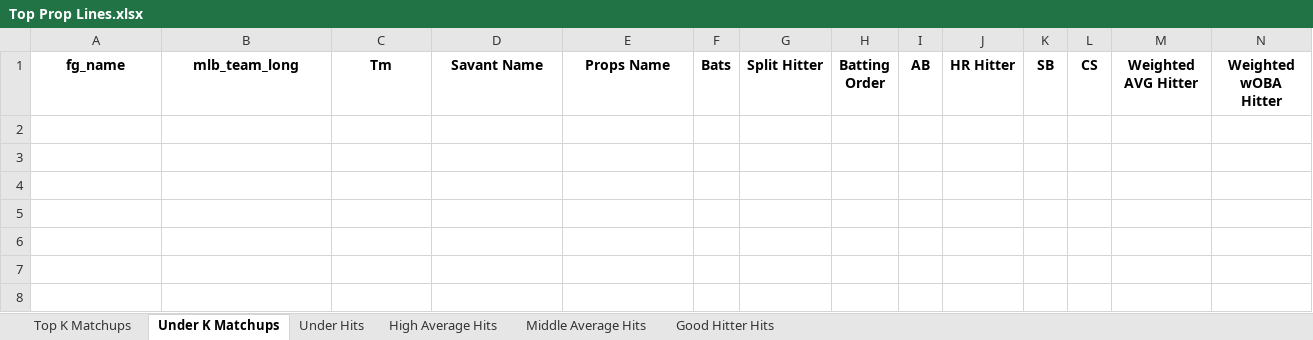
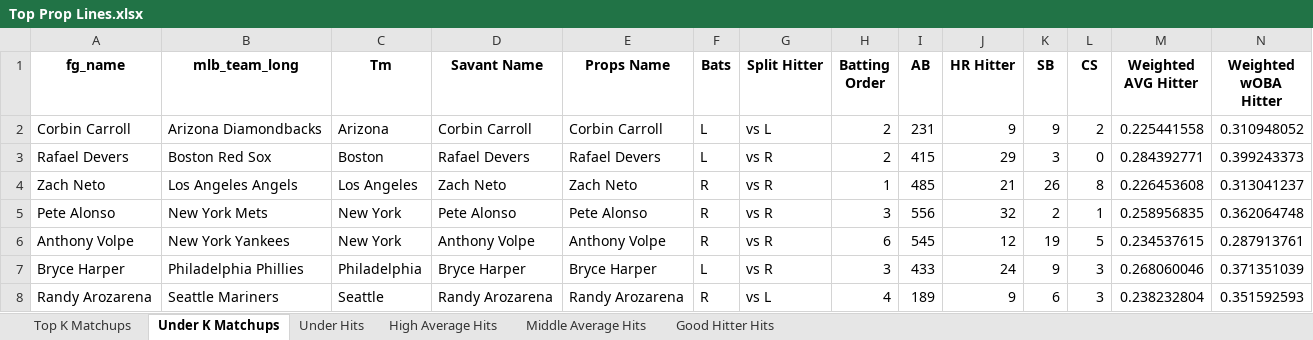
Before and after one commit to mtdewrocks/matchup, an Excel workbook: assets/Top Prop Lines.xlsx, sheet Under K Matchups, drawn as a sheet; only a part is shown; values as stored, in another font and other column widths than the file's, no borders; rows hold the shown columns only; the diff names each change by its address in the sheet, - before the commit and + after, or states it on an @@ line.

```diff
--- a/assets/Top Prop Lines.xlsx (sheet Under K Matchups)
+++ b/assets/Top Prop Lines.xlsx (sheet Under K Matchups)
+row 2: Corbin Carroll | Arizona Diamondbacks | Arizona | Corbin Carroll | Corbin Carroll | L | vs L | 2 | 231 | 9 | 9 | 2 | 0.225441558 | 0.310948052
+row 3: Rafael Devers | Boston Red Sox | Boston | Rafael Devers | Rafael Devers | L | vs R | 2 | 415 | 29 | 3 | 0 | 0.284392771 | 0.399243373
+row 4: Zach Neto | Los Angeles Angels | Los Angeles | Zach Neto | Zach Neto | R | vs R | 1 | 485 | 21 | 26 | 8 | 0.226453608 | 0.313041237
+row 5: Pete Alonso | New York Mets | New York | Pete Alonso | Pete Alonso | R | vs R | 3 | 556 | 32 | 2 | 1 | 0.258956835 | 0.362064748
+row 6: Anthony Volpe | New York Yankees | New York | Anthony Volpe | Anthony Volpe | R | vs R | 6 | 545 | 12 | 19 | 5 | 0.234537615 | 0.287913761
+row 7: Bryce Harper | Philadelphia Phillies | Philadelphia | Bryce Harper | Bryce Harper | L | vs R | 3 | 433 | 24 | 9 | 3 | 0.268060046 | 0.371351039
+row 8: Randy Arozarena | Seattle Mariners | Seattle | Randy Arozarena | Randy Arozarena | R | vs L | 4 | 189 | 9 | 6 | 3 | 0.238232804 | 0.351592593
```
Also changed, not shown: sheet Under Hits, sheet Good Hitter Hits, sheet Middle Average Hits, sheet Top K Matchups, sheet High Average Hits, assets/2025_Pitching_Logs.xlsx, assets/Daily_Props.xlsx, 10 other files.
